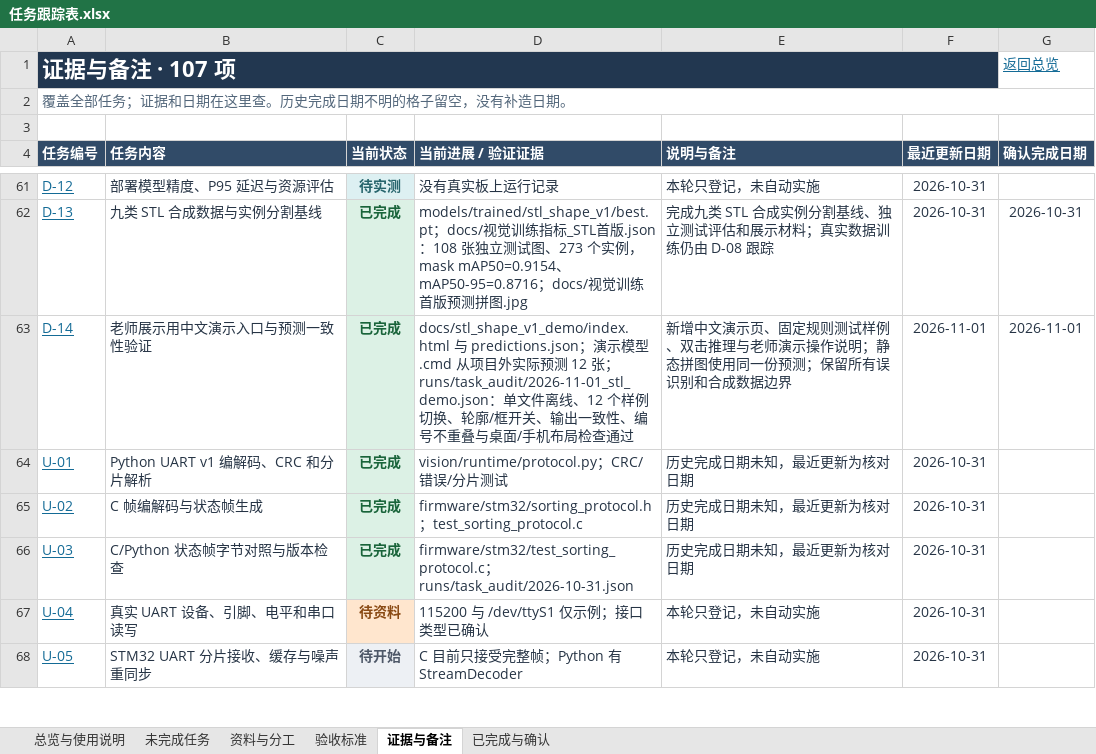
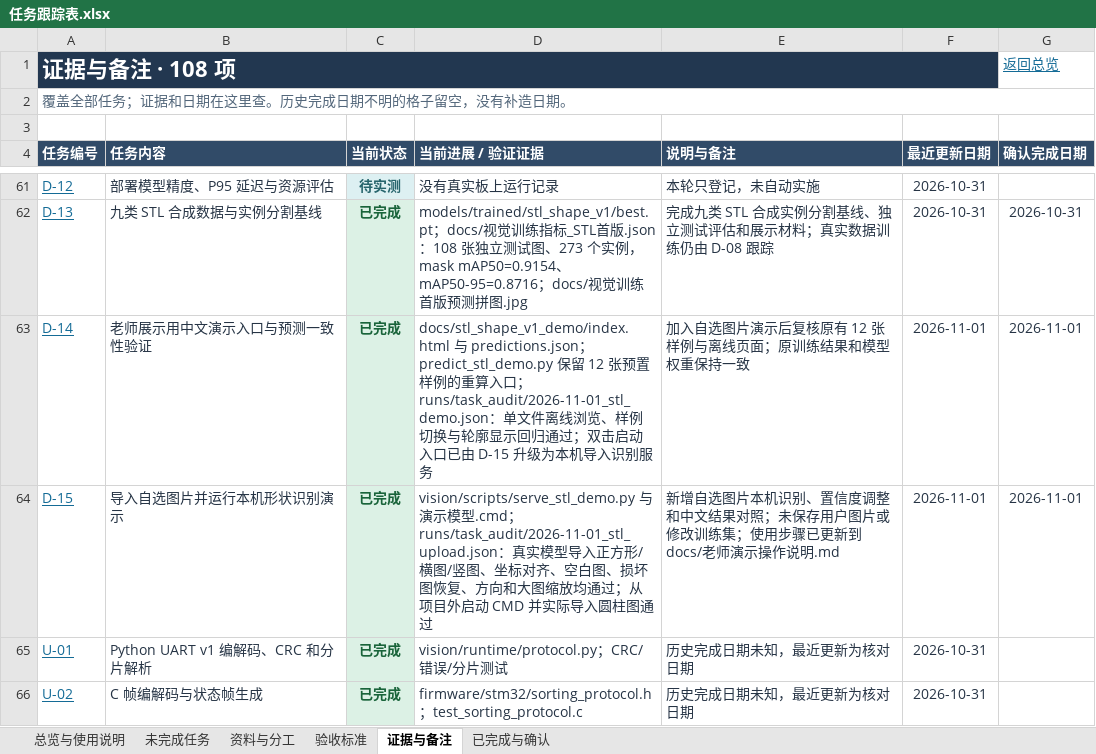
Before and after one commit to zhangyizhen123/smart-sorting, an Excel workbook: docs/任务跟踪表.xlsx, sheet 证据与备注, drawn as a sheet; only a part is shown, gaps mark what is left out; the shorter side is filled out with more unchanged rows; values as stored, in another font and other column widths than the file's, no borders; table styles not drawn; the diff names each change by its address in the sheet, - before the commit and + after, or states it on an @@ line.

```diff
--- a/docs/任务跟踪表.xlsx (sheet 证据与备注)
+++ b/docs/任务跟踪表.xlsx (sheet 证据与备注)
-A1 (任务编号): 证据与备注 · 107 项
+A1 (任务编号): 证据与备注 · 108 项
-D63 (当前进展 / 验证证据): …与 predictions.json；演示模型.cmd 从项目外实际预测 12 张；runs/task_audit/2026-11-01_stl_demo.json：单文件离线、12 个样例切换、轮廓/框开关、输出一致性、编号不重叠与桌面/手机布局检查通过
+D63 (当前进展 / 验证证据): …与 predictions.json；predict_stl_demo.py 保留 12 张预置样例的重算入口；runs/task_audit/2026-11-01_stl_demo.json：单文件离线浏览、样例切换与轮廓显示回归通过；双击启动入口已由 D-15 升级为本机导入识别服务
-E63 (说明与备注): 新增中文演示页、固定规则测试样例、双击推理与老师演示操作说明；静态拼图使用同一份预测；保留所有误识别和合成数据边界
+E63 (说明与备注): 加入自选图片演示后复核原有 12 张样例与离线页面；原训练结果和模型权重保持一致
+row 64: D-15 | 导入自选图片并运行本机形状识别演示 | 已完成 | vision/scripts/serve_stl_demo.py 与演示模型.cmd；runs/task_audit/2026-11-01_stl_upload.json：真实模型导入正方形/横图/竖图、坐标对齐、空白图、损坏图恢复、方向和大图缩放均通过；从项目外启动 CMD 并实际导入圆柱图通过 | 新增自选图片本机识别、置信度调整和中文结果对照；未保存用户图片或修改训练集；使用步骤已更新到 docs/老师演示操作说明.md | 2026-11-01 | 2026-11-01
```
Also changed, not shown: sheet 已完成与确认, sheet 验收标准, sheet 总览与使用说明, formulas that keep their value, 16 other files.
